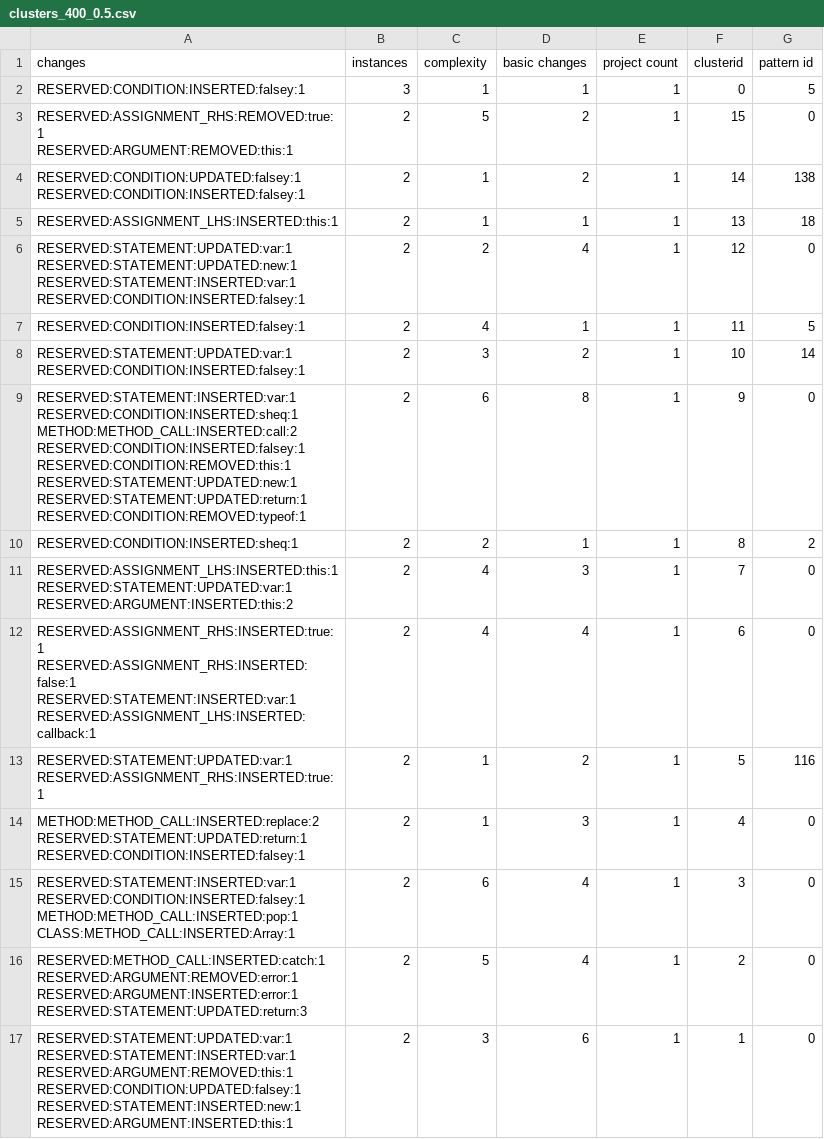
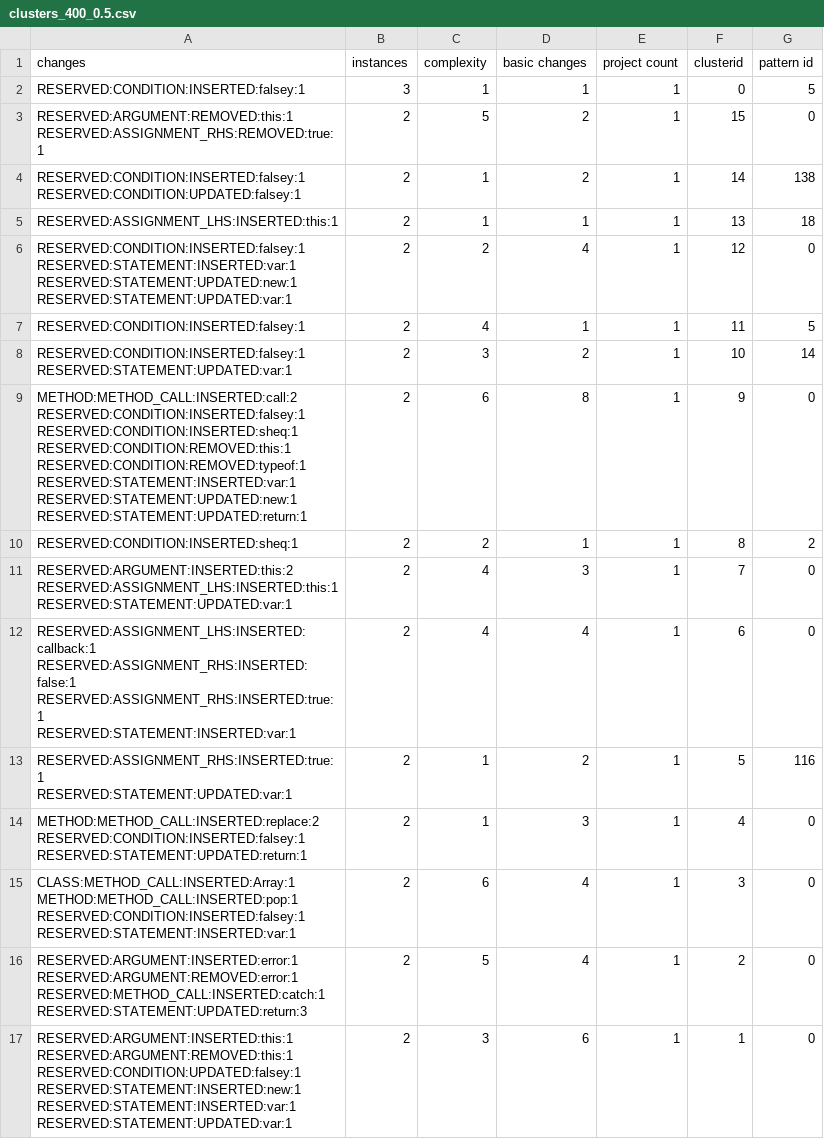
Before and after one commit to cs230-team/bug-mining, a CSV file: BugAID/clusters/clusters_400_0.5.csv, drawn as a sheet.

Commit message:
sorted cluster changes

```diff
--- a/BugAID/clusters/clusters_400_0.5.csv
+++ b/BugAID/clusters/clusters_400_0.5.csv
@@ -2,48 +2,48 @@ changes,instances,complexity,basic changes,project count,clusterid,pattern id
 RESERVED:CONDITION:INSERTED:falsey:1,3,1,1,1,0,5
-"RESERVED:ASSIGNMENT_RHS:REMOVED:true:1
-RESERVED:ARGUMENT:REMOVED:this:1",2,5,2,1,15,0
-"RESERVED:CONDITION:UPDATED:falsey:1
-RESERVED:CONDITION:INSERTED:falsey:1",2,1,2,1,14,138
+"RESERVED:ARGUMENT:REMOVED:this:1
+RESERVED:ASSIGNMENT_RHS:REMOVED:true:1",2,5,2,1,15,0
+"RESERVED:CONDITION:INSERTED:falsey:1
+RESERVED:CONDITION:UPDATED:falsey:1",2,1,2,1,14,138
 RESERVED:ASSIGNMENT_LHS:INSERTED:this:1,2,1,1,1,13,18
-"RESERVED:STATEMENT:UPDATED:var:1
-RESERVED:STATEMENT:UPDATED:new:1
-RESERVED:STATEMENT:INSERTED:var:1
-RESERVED:CONDITION:INSERTED:falsey:1",2,2,4,1,12,0
+"RESERVED:CONDITION:INSERTED:falsey:1
+RESERVED:STATEMENT:INSERTED:var:1
+RESERVED:STATEMENT:UPDATED:new:1
+RESERVED:STATEMENT:UPDATED:var:1",2,2,4,1,12,0
 RESERVED:CONDITION:INSERTED:falsey:1,2,4,1,1,11,5
-"RESERVED:STATEMENT:UPDATED:var:1
-RESERVED:CONDITION:INSERTED:falsey:1",2,3,2,1,10,14
-"RESERVED:STATEMENT:INSERTED:var:1
-RESERVED:CONDITION:INSERTED:sheq:1
-METHOD:METHOD_CALL:INSERTED:call:2
-RESERVED:CONDITION:INSERTED:falsey:1
-RESERVED:CONDITION:REMOVED:this:1
-RESERVED:STATEMENT:UPDATED:new:1
-RESERVED:STATEMENT:UPDATED:return:1
-RESERVED:CONDITION:REMOVED:typeof:1",2,6,8,1,9,0
+"RESERVED:CONDITION:INSERTED:falsey:1
+RESERVED:STATEMENT:UPDATED:var:1",2,3,2,1,10,14
+"METHOD:METHOD_CALL:INSERTED:call:2
+RESERVED:CONDITION:INSERTED:falsey:1
+RESERVED:CONDITION:INSERTED:sheq:1
+RESERVED:CONDITION:REMOVED:this:1
+RESERVED:CONDITION:REMOVED:typeof:1
+RESERVED:STATEMENT:INSERTED:var:1
+RESERVED:STATEMENT:UPDATED:new:1
+RESERVED:STATEMENT:UPDATED:return:1",2,6,8,1,9,0
 RESERVED:CONDITION:INSERTED:sheq:1,2,2,1,1,8,2
-"RESERVED:ASSIGNMENT_LHS:INSERTED:this:1
-RESERVED:STATEMENT:UPDATED:var:1
-RESERVED:ARGUMENT:INSERTED:this:2",2,4,3,1,7,0
-"RESERVED:ASSIGNMENT_RHS:INSERTED:true:1
-RESERVED:ASSIGNMENT_RHS:INSERTED:false:1
-RESERVED:STATEMENT:INSERTED:var:1
-RESERVED:ASSIGNMENT_LHS:INSERTED:callback:1",2,4,4,1,6,0
-"RESERVED:STATEMENT:UPDATED:var:1
-RESERVED:ASSIGNMENT_RHS:INSERTED:true:1",2,1,2,1,5,116
-"METHOD:METHOD_CALL:INSERTED:replace:2
-RESERVED:STATEMENT:UPDATED:return:1
-RESERVED:CONDITION:INSERTED:falsey:1",2,1,3,1,4,0
-"RESERVED:STATEMENT:INSERTED:var:1
-RESERVED:CONDITION:INSERTED:falsey:1
-METHOD:METHOD_CALL:INSERTED:pop:1
-CLASS:METHOD_CALL:INSERTED:Array:1",2,6,4,1,3,0
-"RESERVED:METHOD_CALL:INSERTED:catch:1
-RESERVED:ARGUMENT:REMOVED:error:1
-RESERVED:ARGUMENT:INSERTED:error:1
-RESERVED:STATEMENT:UPDATED:return:3",2,5,4,1,2,0
-"RESERVED:STATEMENT:UPDATED:var:1
-RESERVED:STATEMENT:INSERTED:var:1
-RESERVED:ARGUMENT:REMOVED:this:1
-RESERVED:CONDITION:UPDATED:falsey:1
-RESERVED:STATEMENT:INSERTED:new:1
-RESERVED:ARGUMENT:INSERTED:this:1",2,3,6,1,1,0
+"RESERVED:ARGUMENT:INSERTED:this:2
+RESERVED:ASSIGNMENT_LHS:INSERTED:this:1
+RESERVED:STATEMENT:UPDATED:var:1",2,4,3,1,7,0
+"RESERVED:ASSIGNMENT_LHS:INSERTED:callback:1
+RESERVED:ASSIGNMENT_RHS:INSERTED:false:1
+RESERVED:ASSIGNMENT_RHS:INSERTED:true:1
+RESERVED:STATEMENT:INSERTED:var:1",2,4,4,1,6,0
+"RESERVED:ASSIGNMENT_RHS:INSERTED:true:1
+RESERVED:STATEMENT:UPDATED:var:1",2,1,2,1,5,116
+"METHOD:METHOD_CALL:INSERTED:replace:2
+RESERVED:CONDITION:INSERTED:falsey:1
+RESERVED:STATEMENT:UPDATED:return:1",2,1,3,1,4,0
+"CLASS:METHOD_CALL:INSERTED:Array:1
+METHOD:METHOD_CALL:INSERTED:pop:1
+RESERVED:CONDITION:INSERTED:falsey:1
+RESERVED:STATEMENT:INSERTED:var:1",2,6,4,1,3,0
+"RESERVED:ARGUMENT:INSERTED:error:1
+RESERVED:ARGUMENT:REMOVED:error:1
+RESERVED:METHOD_CALL:INSERTED:catch:1
+RESERVED:STATEMENT:UPDATED:return:3",2,5,4,1,2,0
+"RESERVED:ARGUMENT:INSERTED:this:1
+RESERVED:ARGUMENT:REMOVED:this:1
+RESERVED:CONDITION:UPDATED:falsey:1
+RESERVED:STATEMENT:INSERTED:new:1
+RESERVED:STATEMENT:INSERTED:var:1
+RESERVED:STATEMENT:UPDATED:var:1",2,3,6,1,1,0
```
Also changed, not shown: 1 other file.
